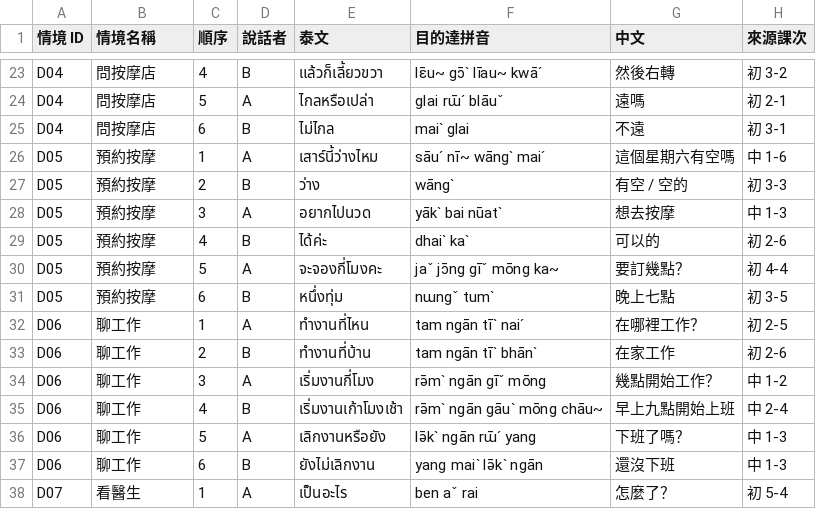
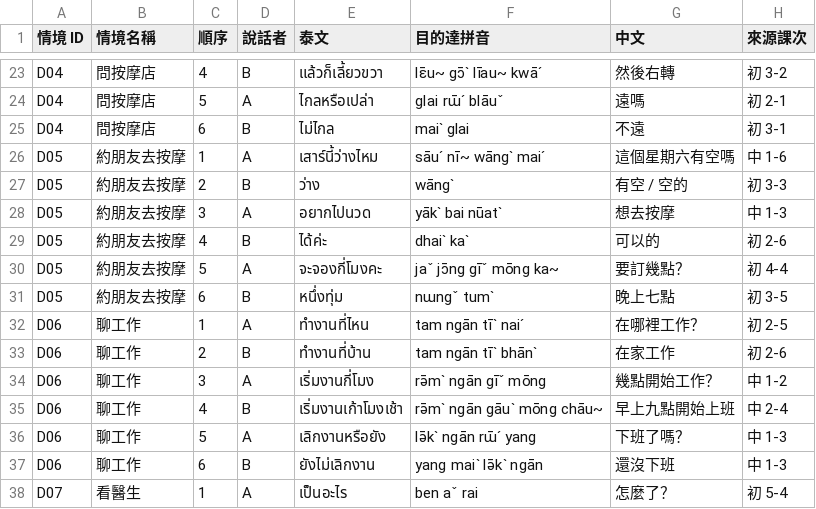
Before and after one commit to lthfilmstudio/thai-review, a TSV file: docs/dialogue-content/phase3-dialogue-draft.tsv, drawn as a sheet; only a part is shown, gaps mark what is left out.

Commit message:
feat(phase3): add daily dialogue practice
Ship the approved 10-scenario game with baked Thai audio support, fail-closed Sheet syncing, replay cancellation, and full deploy-gate coverage.

```diff
--- a/docs/dialogue-content/phase3-dialogue-draft.tsv
+++ b/docs/dialogue-content/phase3-dialogue-draft.tsv
@@ -25,8 +25,8 @@ D04	問按摩店	5	A	ไกลหรือเปล่า	glai rɯ̄ˊ blāuˇ
 D04	問按摩店	6	B	ไม่ไกล	maiˋ glai	不遠	初 3-1
-D05	預約按摩	1	A	เสาร์นี้ว่างไหม	sāuˊ nī~ wāngˋ maiˊ	這個星期六有空嗎	中 1-6
-D05	預約按摩	2	B	ว่าง	wāngˋ	有空 / 空的	初 3-3
-D05	預約按摩	3	A	อยากไปนวด	yākˋ bai nūatˋ	想去按摩	中 1-3
-D05	預約按摩	4	B	ได้ค่ะ	dhaiˋ kaˋ	可以的	初 2-6
-D05	預約按摩	5	A	จะจองกี่โมงคะ	jaˇ jɔ̄ng gīˇ mōng ka~	要訂幾點？	初 4-4
-D05	預約按摩	6	B	หนึ่งทุ่ม	nɯngˇ tumˋ	晚上七點	初 3-5
+D05	約朋友去按摩	1	A	เสาร์นี้ว่างไหม	sāuˊ nī~ wāngˋ maiˊ	這個星期六有空嗎	中 1-6
+D05	約朋友去按摩	2	B	ว่าง	wāngˋ	有空 / 空的	初 3-3
+D05	約朋友去按摩	3	A	อยากไปนวด	yākˋ bai nūatˋ	想去按摩	中 1-3
+D05	約朋友去按摩	4	B	ได้ค่ะ	dhaiˋ kaˋ	可以的	初 2-6
+D05	約朋友去按摩	5	A	จะจองกี่โมงคะ	jaˇ jɔ̄ng gīˇ mōng ka~	要訂幾點？	初 4-4
+D05	約朋友去按摩	6	B	หนึ่งทุ่ม	nɯngˇ tumˋ	晚上七點	初 3-5
 D06	聊工作	1	A	ทำงานที่ไหน	tam ngān tīˋ naiˊ	在哪裡工作？	初 2-5
```
Also changed, not shown: 23 other files.
